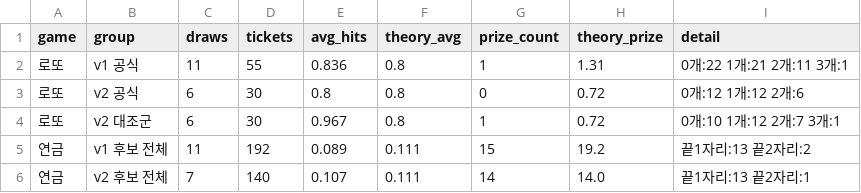
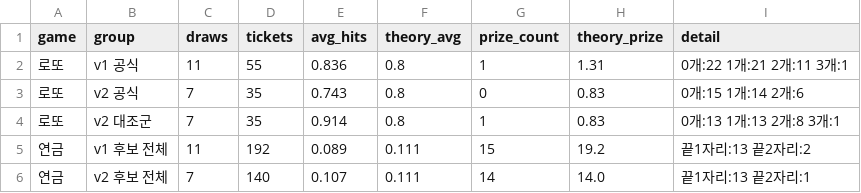
Before and after one commit to LucianaStyle/lotto-lab, a CSV file: data/scoreboard.csv, drawn as a sheet.

```diff
--- a/data/scoreboard.csv
+++ b/data/scoreboard.csv
@@ -2,4 +2,4 @@ game,group,draws,tickets,avg_hits,theory_avg,prize_count,theory_prize,detail
 로또,v1 공식,11,55,0.836,0.8,1,1.31,0개:22 1개:21 2개:11 3개:1
-로또,v2 공식,6,30,0.8,0.8,0,0.72,0개:12 1개:12 2개:6
-로또,v2 대조군,6,30,0.967,0.8,1,0.72,0개:10 1개:12 2개:7 3개:1
+로또,v2 공식,7,35,0.743,0.8,0,0.83,0개:15 1개:14 2개:6
+로또,v2 대조군,7,35,0.914,0.8,1,0.83,0개:13 1개:13 2개:8 3개:1
 연금,v1 후보 전체,11,192,0.089,0.111,15,19.2,끝1자리:13 끝2자리:2
```
Also changed, not shown: data/lotto_history.csv, data/lotto_picks.csv, 2 other files.
